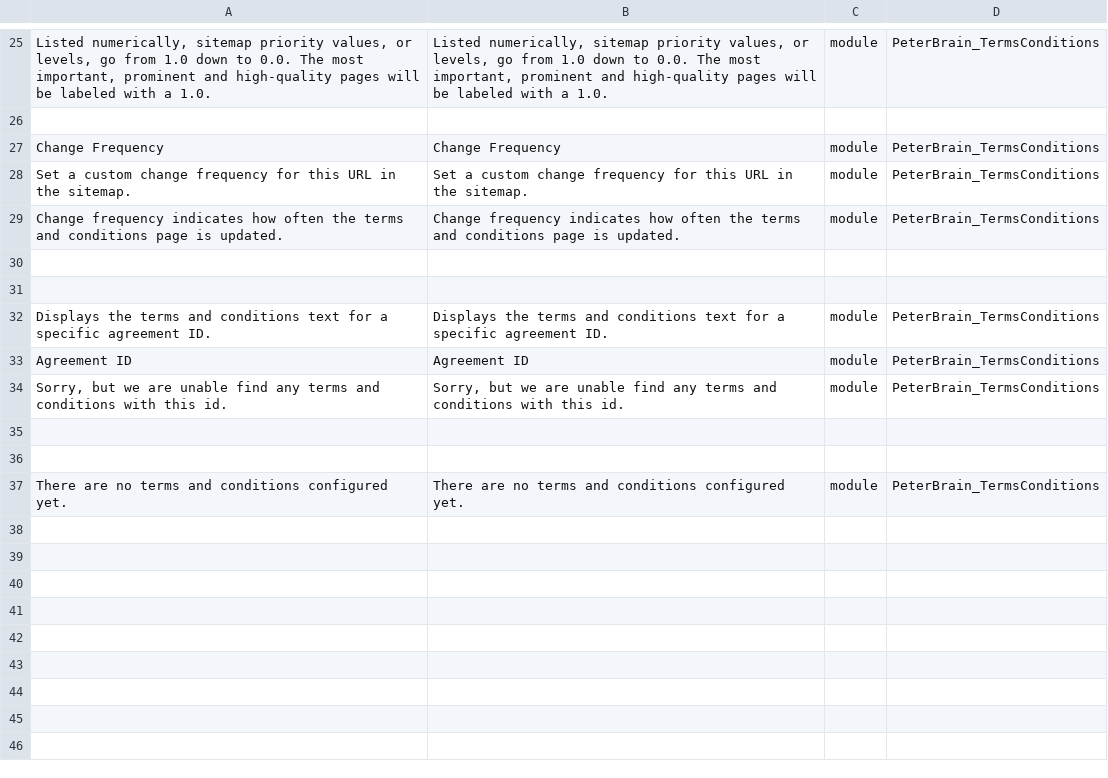
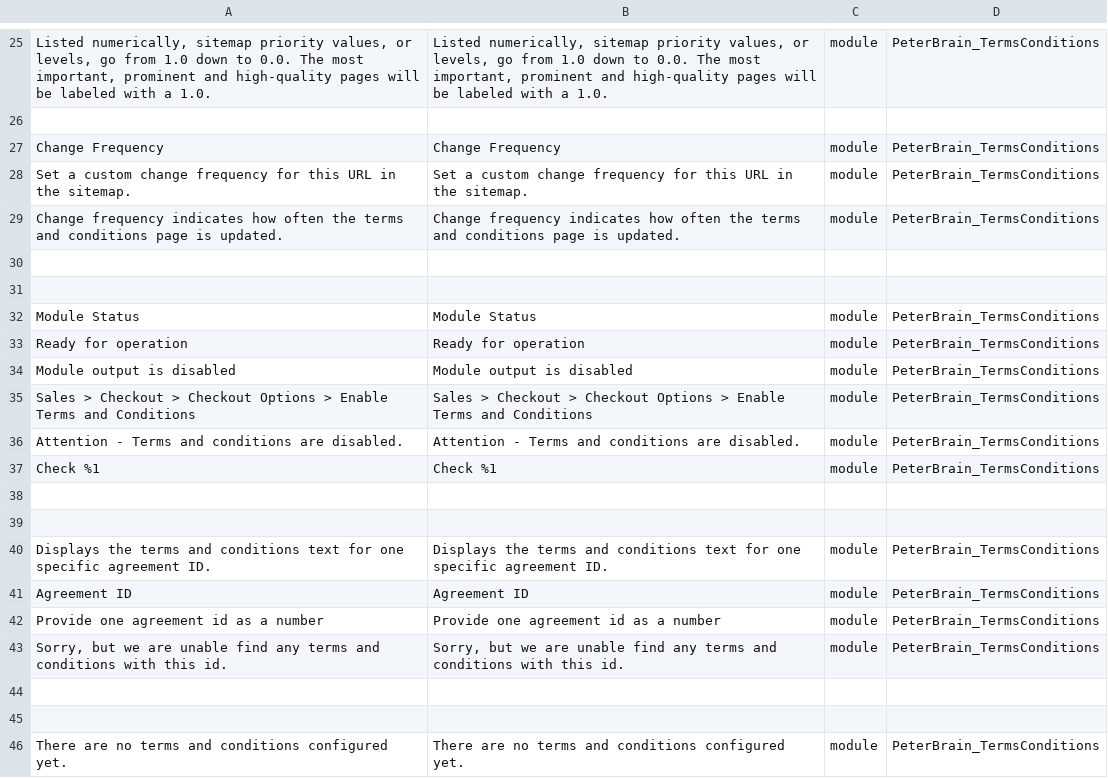
Before and after one commit to PeterBrain/magento2-terms-conditions, a CSV file: i18n/en_US.csv, drawn as a sheet; only a part is shown, gaps mark what is left out.

```diff
--- a/i18n/en_US.csv
+++ b/i18n/en_US.csv
@@ -31,4 +31,13 @@
 
-"Displays the terms and conditions text for a specific agreement ID.","Displays the terms and conditions text for a specific agreement ID.", module, PeterBrain_TermsConditions
+"Module Status","Module Status", module, PeterBrain_TermsConditions
+"Ready for operation","Ready for operation", module, PeterBrain_TermsConditions
+"Module output is disabled","Module output is disabled", module, PeterBrain_TermsConditions
+"Sales > Checkout > Checkout Options > Enable Terms and Conditions","Sales > Checkout > Checkout Options > Enable Terms and Conditions", module, PeterBrain_TermsConditions
+"Attention - Terms and conditions are disabled.","Attention - Terms and conditions are disabled.", module, PeterBrain_TermsConditions
+"Check %1","Check %1", module, PeterBrain_TermsConditions
+
+
+"Displays the terms and conditions text for one specific agreement ID.","Displays the terms and conditions text for one specific agreement ID.", module, PeterBrain_TermsConditions
 "Agreement ID","Agreement ID", module, PeterBrain_TermsConditions
+"Provide one agreement id as a number","Provide one agreement id as a number", module, PeterBrain_TermsConditions
 "Sorry, but we are unable find any terms and conditions with this id.","Sorry, but we are unable find any terms and conditions with this id.", module, PeterBrain_TermsConditions
```
Also changed, not shown: i18n/de_DE.csv, 14 other files.
